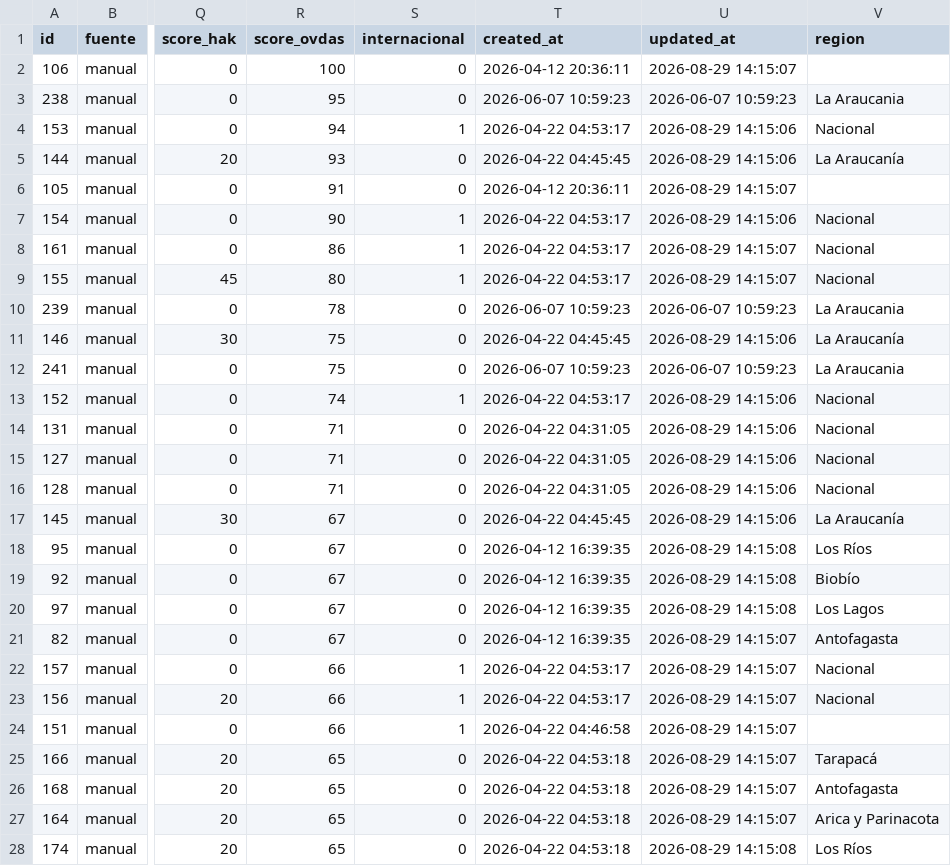
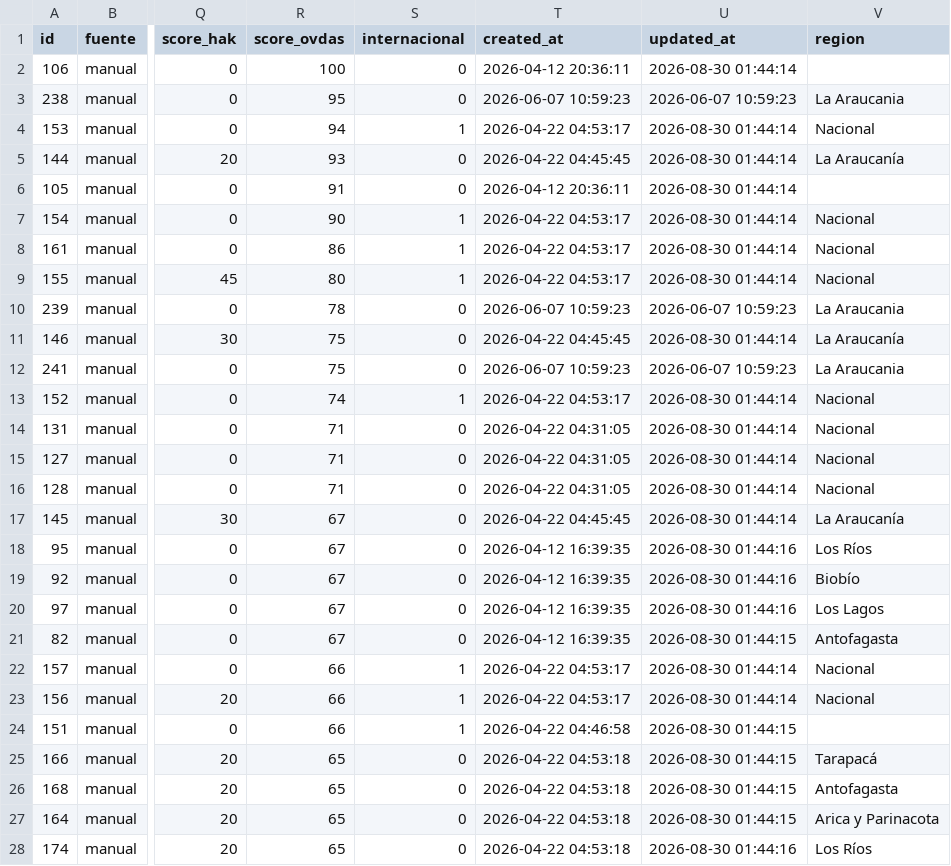
Before and after one commit to MendozaVolcanic/ovdas-fondos, a CSV file: data/fondos_ovdas.csv, drawn as a sheet; only a part is shown, gaps mark what is left out; the diff covers the shown part only; the diff names each change by its address in the sheet, - before the commit and + after, or states it on an @@ line.

Commit message:
datos: actualizar fondos OVDAS (2026-08-29 21:45)

```diff
--- a/data/fondos_ovdas.csv
+++ b/data/fondos_ovdas.csv
-U2 (updated_at): 2026-08-29 14:15:07
+U2 (updated_at): 2026-08-30 01:44:14
-U4:U5 (updated_at): 2026-08-29 14:15:06
+U4:U5 (updated_at): 2026-08-30 01:44:14
-U6 (updated_at): 2026-08-29 14:15:07
+U6 (updated_at): 2026-08-30 01:44:14
-U7 (updated_at): 2026-08-29 14:15:06
+U7 (updated_at): 2026-08-30 01:44:14
-U8:U9 (updated_at): 2026-08-29 14:15:07
+U8:U9 (updated_at): 2026-08-30 01:44:14
-U11 (updated_at): 2026-08-29 14:15:06
+U11 (updated_at): 2026-08-30 01:44:14
-U13:U17 (updated_at): 2026-08-29 14:15:06
+U13:U17 (updated_at): 2026-08-30 01:44:14
-U18:U20 (updated_at): 2026-08-29 14:15:08
+U18:U20 (updated_at): 2026-08-30 01:44:16
-U21 (updated_at): 2026-08-29 14:15:07
+U21 (updated_at): 2026-08-30 01:44:15
-U22:U23 (updated_at): 2026-08-29 14:15:07
+U22:U23 (updated_at): 2026-08-30 01:44:14
-U24:U27 (updated_at): 2026-08-29 14:15:07
+U24:U27 (updated_at): 2026-08-30 01:44:15
-U28 (updated_at): 2026-08-29 14:15:08
+U28 (updated_at): 2026-08-30 01:44:16
```
Also changed, not shown: 147 edited cells elsewhere in this file.
